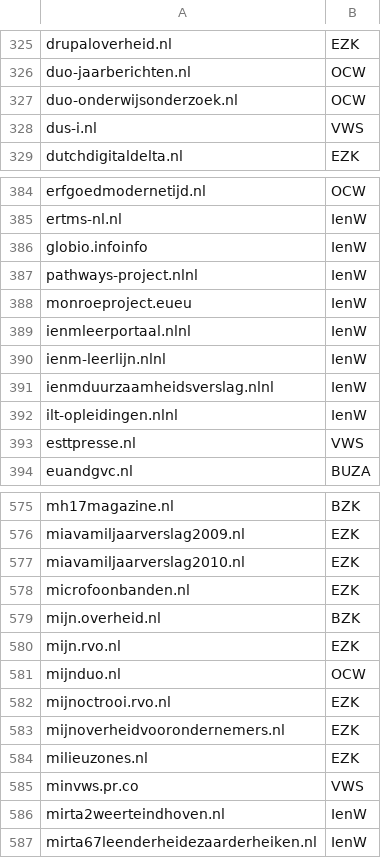
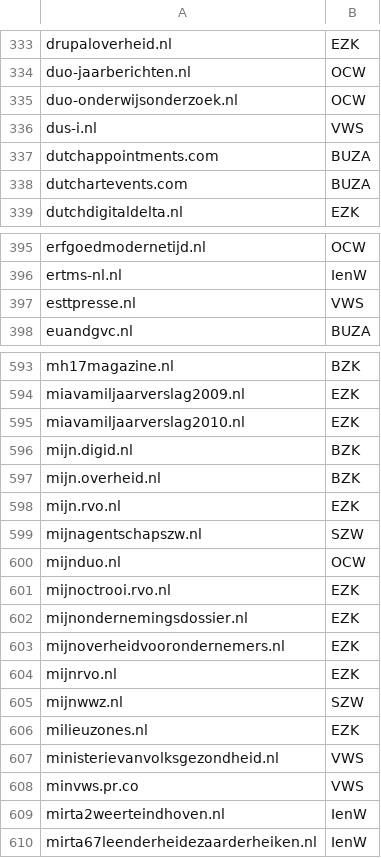
Before and after one commit to openstate/datasets, a CSV file: government_domain_names/Rijksoverheid.csv, drawn as a sheet; only a part is shown, gaps mark what is left out; the diff covers the shown part only.

Commit message:
Domain update for January (2nd update of websiteregister rijksoverheid)

```diff
--- a/government_domain_names/Rijksoverheid.csv
+++ b/government_domain_names/Rijksoverheid.csv
@@ -328,2 +336,4 @@ duo-onderwijsonderzoek.nl,OCW
 dus-i.nl,VWS
+dutchappointments.com,BUZA
+dutchartevents.com,BUZA
 dutchdigitaldelta.nl,EZK
@@ -385,9 +396,2 @@ erfgoedmodernetijd.nl,OCW
 ertms-nl.nl,IenW
-globio.infoinfo,IenW
-pathways-project.nlnl,IenW
-monroeproject.eueu,IenW
-ienmleerportaal.nlnl,IenW
-ienm-leerlijn.nlnl,IenW
-ienmduurzaamheidsverslag.nlnl,IenW
-ilt-opleidingen.nlnl,IenW
 esttpresse.nl,VWS
@@ -577,9 +595,14 @@ miavamiljaarverslag2009.nl,EZK
 miavamiljaarverslag2010.nl,EZK
-microfoonbanden.nl,EZK
+mijn.digid.nl,BZK
 mijn.overheid.nl,BZK
 mijn.rvo.nl,EZK
+mijnagentschapszw.nl,SZW
 mijnduo.nl,OCW
 mijnoctrooi.rvo.nl,EZK
+mijnondernemingsdossier.nl,EZK
 mijnoverheidvoorondernemers.nl,EZK
+mijnrvo.nl,EZK
+mijnwwz.nl,SZW
 milieuzones.nl,EZK
+ministerievanvolksgezondheid.nl,VWS
 minvws.pr.co,VWS
```
Also changed, not shown: 59 added rows, 8 removed rows, 4 moved rows and 3 edited cells elsewhere in this file, government_domain_names/Gemeenten.csv, government_domain_names/domains.csv.
